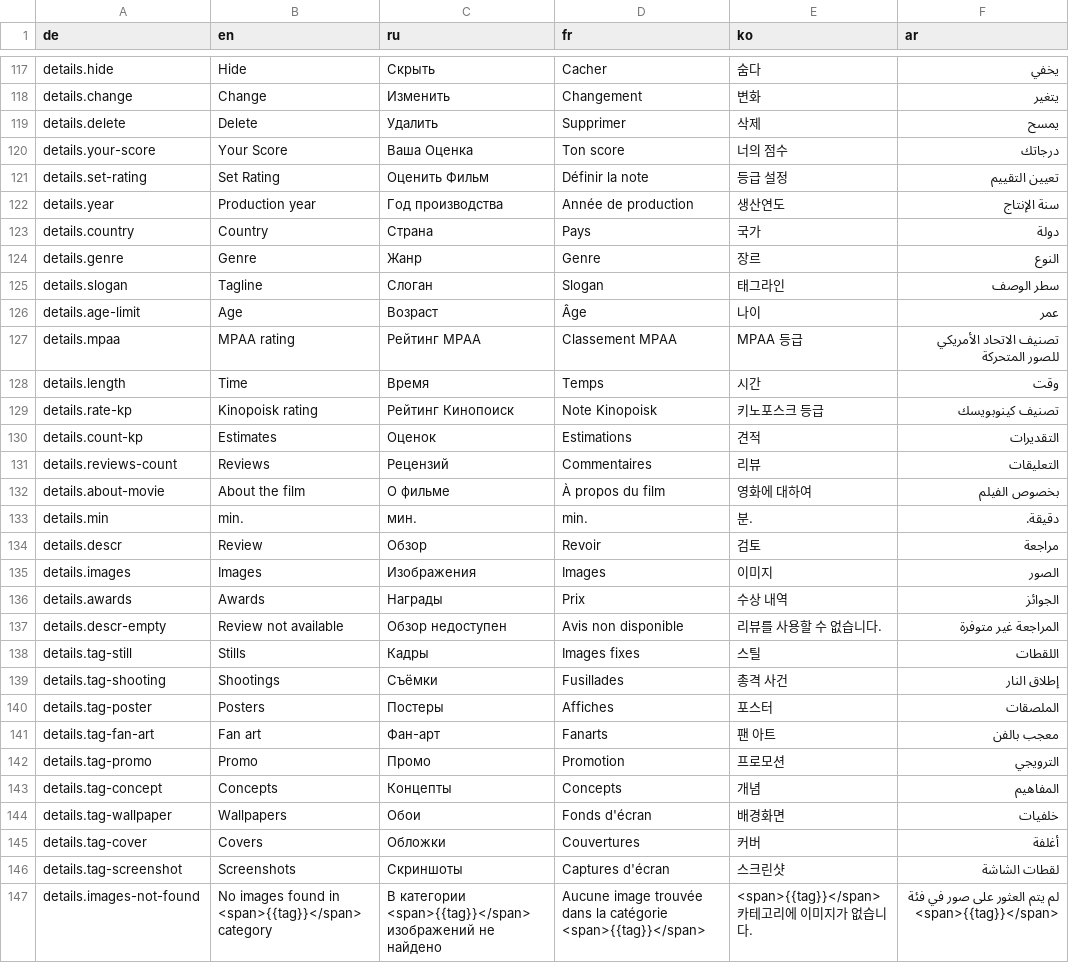
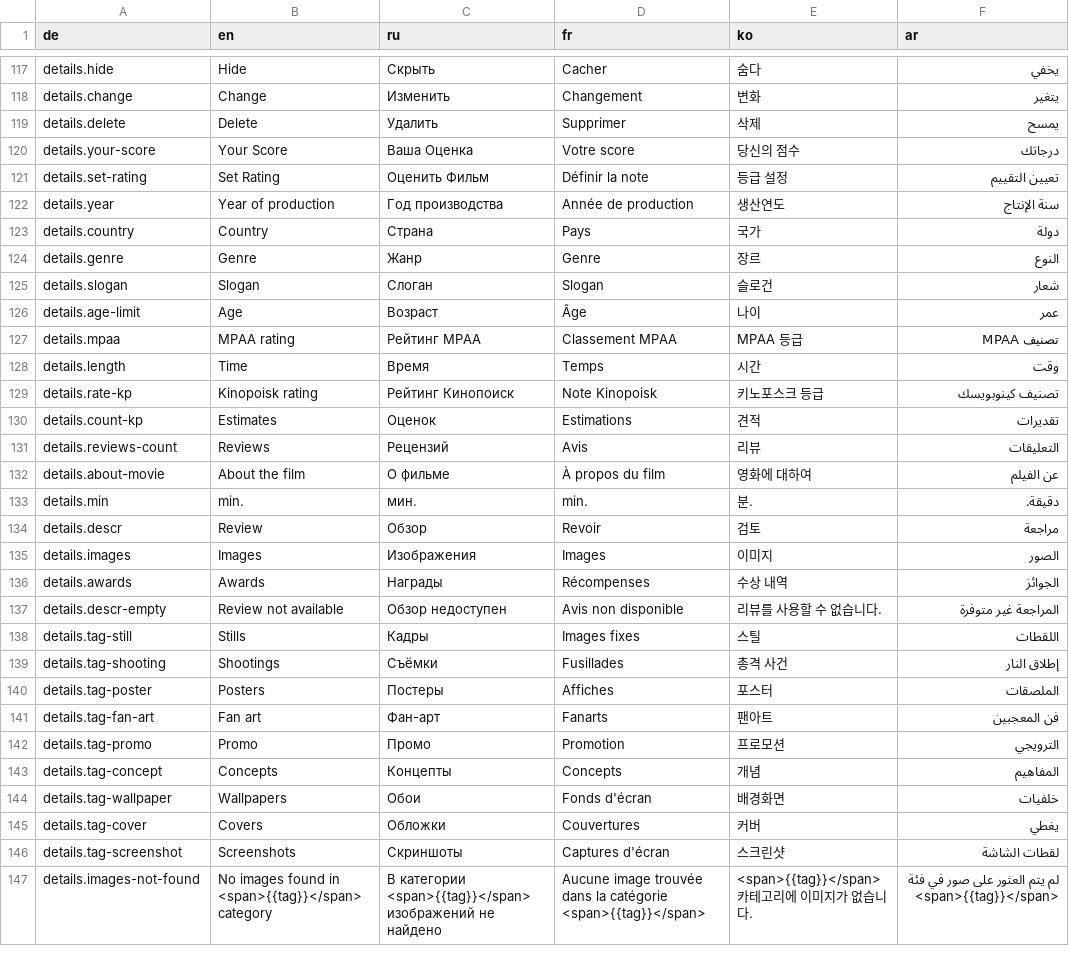
Before and after one commit to civiaj/cinemaze, a TSV file: client/resources/translations.tsv, drawn as a sheet; only a part is shown, gaps mark what is left out; the diff covers the shown part only.

```diff
--- a/client/resources/translations.tsv
+++ b/client/resources/translations.tsv
@@ -119,15 +119,15 @@ details.change	Change	Изменить	Changement	변화	يتغير
 details.delete	Delete	Удалить	Supprimer	삭제	يمسح
-details.your-score	Your Score	Ваша Оценка	Ton score	너의 점수	درجاتك
+details.your-score	Your Score	Ваша Оценка	Votre score	당신의 점수	درجاتك
 details.set-rating	Set Rating	Оценить Фильм	Définir la note	등급 설정	تعيين التقييم
-details.year	Production year	Год производства	Année de production	생산연도	سنة الإنتاج
+details.year	Year of production	Год производства	Année de production	생산연도	سنة الإنتاج
 details.country	Country	Страна	Pays	국가	دولة
 details.genre	Genre	Жанр	Genre	장르	النوع
-details.slogan	Tagline	Слоган	Slogan	태그라인	سطر الوصف
+details.slogan	Slogan	Слоган	Slogan	슬로건	شعار
 details.age-limit	Age	Возраст	Âge	나이	عمر
-details.mpaa	MPAA rating	Рейтинг MPAA	Classement MPAA	MPAA 등급	تصنيف الاتحاد الأمريكي للصور المتحركة
+details.mpaa	MPAA rating	Рейтинг MPAA	Classement MPAA	MPAA 등급	تصنيف MPAA
 details.length	Time	Время	Temps	시간	وقت
 details.rate-kp	Kinopoisk rating	Рейтинг Кинопоиск	Note Kinopoisk	키노포스크 등급	تصنيف كينوبويسك
-details.count-kp	Estimates	Оценок	Estimations	견적	التقديرات
-details.reviews-count	Reviews	Рецензий	Commentaires	리뷰	التعليقات
-details.about-movie	About the film	О фильме	À propos du film	영화에 대하여	بخصوص الفيلم
+details.count-kp	Estimates	Оценок	Estimations	견적	تقديرات
+details.reviews-count	Reviews	Рецензий	Avis	리뷰	التعليقات
+details.about-movie	About the film	О фильме	À propos du film	영화에 대하여	عن الفيلم
 details.min	min.	мин.	min.	분.	دقيقة.
@@ -135,3 +135,3 @@ details.descr	Review	Обзор	Revoir	검토	مراجعة
 details.images	Images	Изображения	Images	이미지	الصور
-details.awards	Awards	Награды	Prix	수상 내역	الجوائز
+details.awards	Awards	Награды	Récompenses	수상 내역	الجوائز
 details.descr-empty	Review not available	Обзор недоступен	Avis non disponible	리뷰를 사용할 수 없습니다.	المراجعة غير متوفرة
@@ -140,3 +140,3 @@ details.tag-shooting	Shootings	Съёмки	Fusillades	총격 사건	إطلاق
 details.tag-poster	Posters	Постеры	Affiches	포스터	الملصقات
-details.tag-fan-art	Fan art	Фан-арт	Fanarts	팬 아트	معجب بالفن
+details.tag-fan-art	Fan art	Фан-арт	Fanarts	팬아트	فن المعجبين
 details.tag-promo	Promo	Промо	Promotion	프로모션	الترويجي
@@ -144,3 +144,3 @@ details.tag-concept	Concepts	Концепты	Concepts	개념	المفاهيم
 details.tag-wallpaper	Wallpapers	Обои	Fonds d'écran	배경화면	خلفيات
-details.tag-cover	Covers	Обложки	Couvertures	커버	أغلفة
+details.tag-cover	Covers	Обложки	Couvertures	커버	يغطي
 details.tag-screenshot	Screenshots	Скриншоты	Captures d'écran	스크린샷	لقطات الشاشة
```
Also changed, not shown: 2 added rows and 81 edited cells elsewhere in this file, 15 other files.
